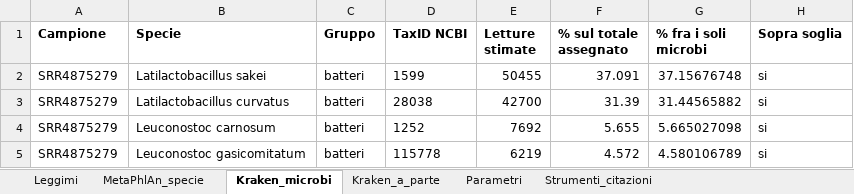
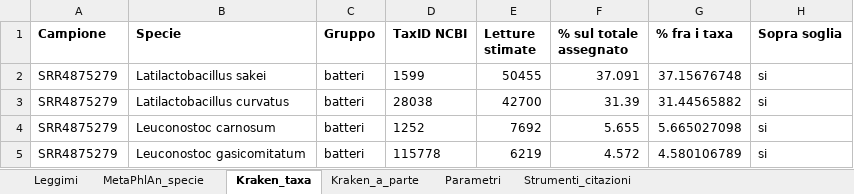
Before and after one commit to GiampieroFederici/profilemetananni, an Excel workbook: installer/finto/referto/referto.xlsx, sheet Kraken_taxa, drawn as a sheet; only a part is shown; values as stored, in another font and other column widths than the file's, no borders; the diff names each change by its address in the sheet, - before the commit and + after, or states it on an @@ line.

```diff
--- a/installer/finto/referto/referto.xlsx (sheet Kraken_taxa)
+++ b/installer/finto/referto/referto.xlsx (sheet Kraken_taxa)
-sheet tab: Kraken_microbi
+sheet tab: Kraken_taxa
-G1: % fra i soli microbi
+G1: % fra i taxa
```
Also changed, not shown: sheet MetaPhlAn_specie, sheet Parametri, sheet Leggimi, 14 other files.
